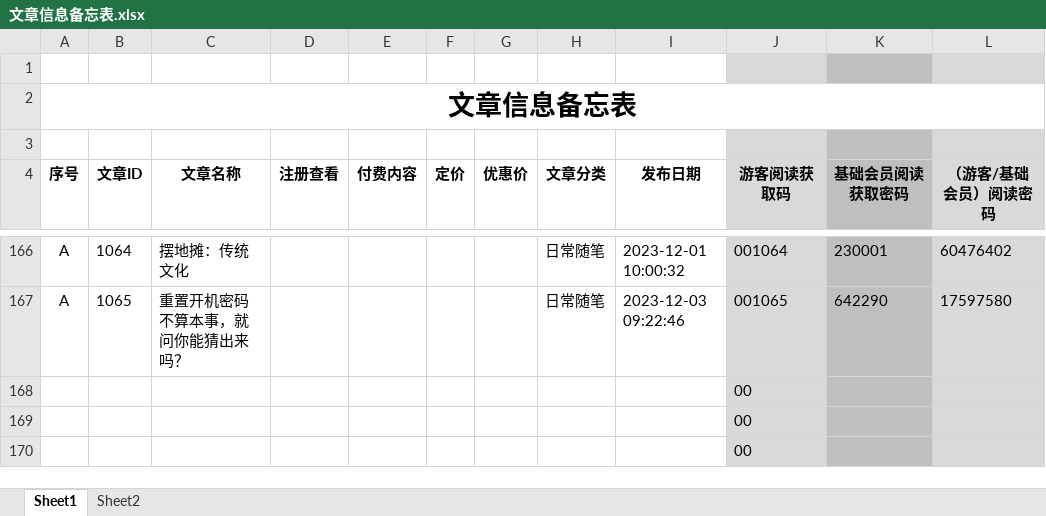
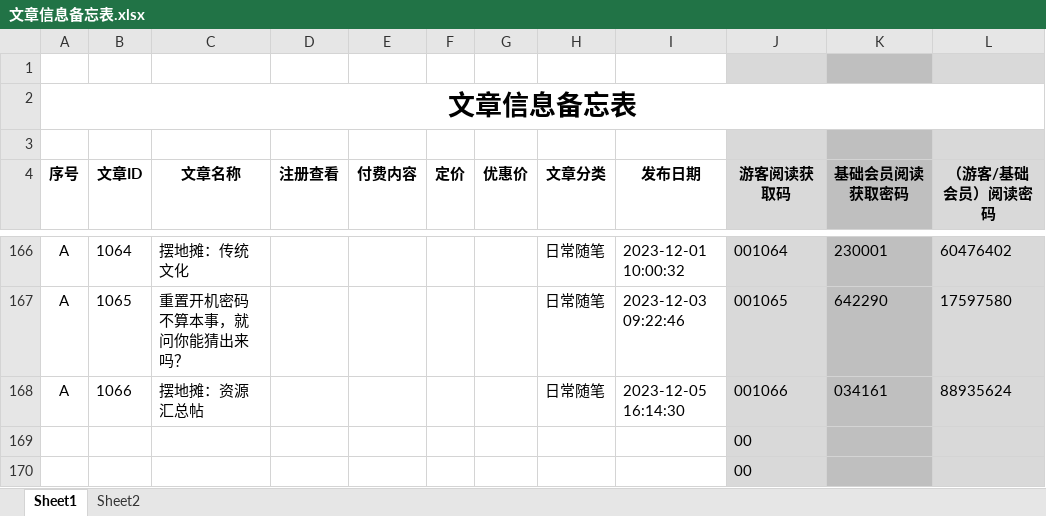
Before and after one commit to panxibei/writing, an Excel workbook: 11_付费课程/99.资料/文章信息备忘表.xlsx, sheet Sheet1, drawn as a sheet; only a part is shown, gaps mark what is left out; values as stored, in another font and other column widths than the file's, no borders; conditional formats not drawn; removed rows and columns are numbered as before the commit, all else as after; the diff names each change by its address in the sheet, - before the commit and + after, or states it on an @@ line.

Commit message:
writing

```diff
--- a/11_付费课程/99.资料/文章信息备忘表.xlsx (sheet Sheet1)
+++ b/11_付费课程/99.资料/文章信息备忘表.xlsx (sheet Sheet1)
-row 168:  |  |  |  |  |  |  |  |  | 00
+row 168: A | 1066 | 摆地摊：资源汇总帖 |  |  |  |  | 日常随笔 | 2023-12-05 16:14:30 | 001066 | 034161 | 88935624
```
